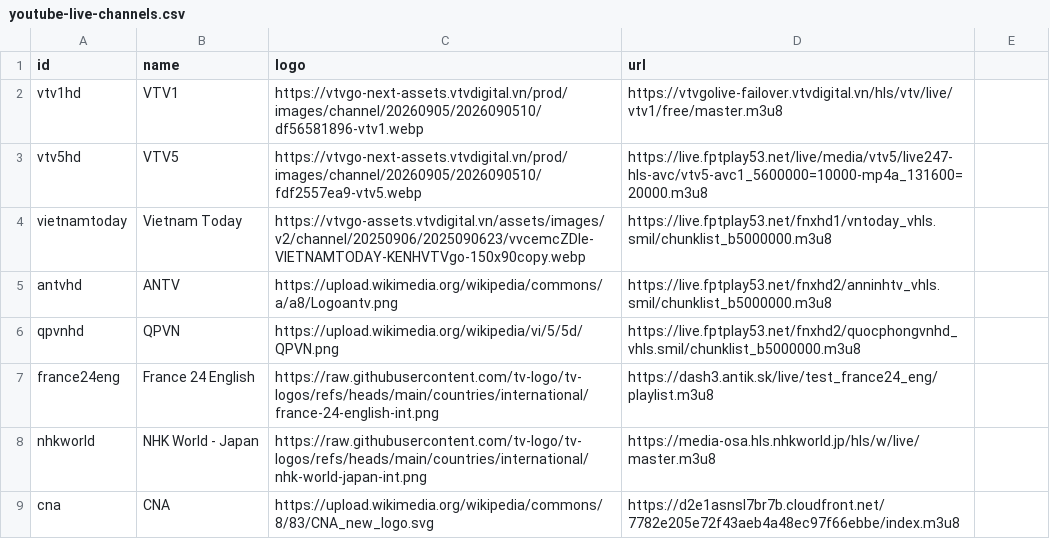
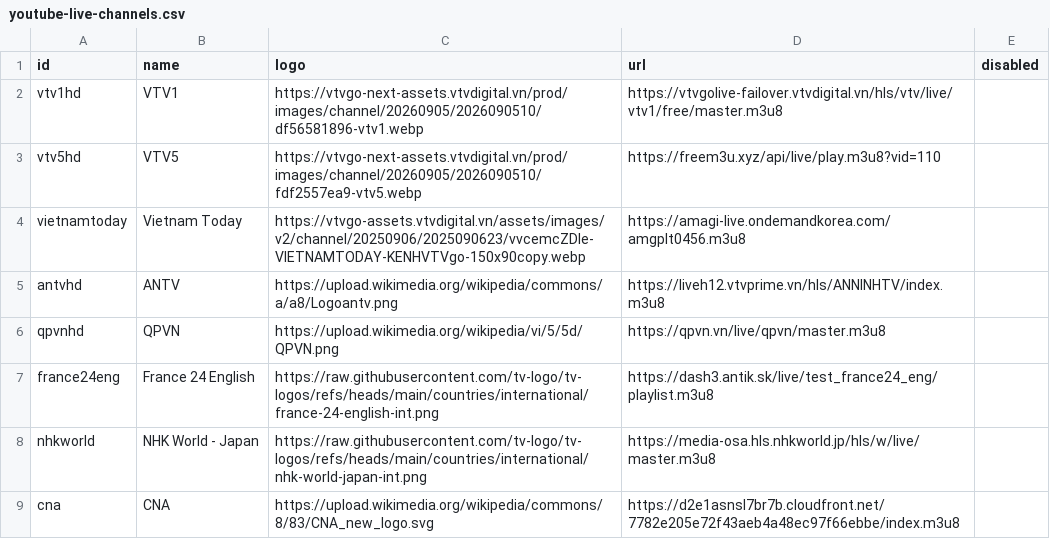
Before and after one commit to ducnt123/tvtools, a CSV file: youtube-live-channels.csv, drawn as a sheet; only a part is shown; the diff names each change by its address in the sheet, - before the commit and + after, or states it on an @@ line.

Commit message:
Cập nhật youtube-live-channels.csv từ trang quản trị Stream24

```diff
--- a/youtube-live-channels.csv
+++ b/youtube-live-channels.csv
-E1: (empty)
+E1: disabled
-D3 (url): https://live.fptplay53.net/live/media/vtv5/live247-hls-avc/vtv5-avc1_5600000=10000-mp4a_131600=20000.m3u8
+D3 (url): https://freem3u.xyz/api/live/play.m3u8?vid=110
-D4 (url): https://live.fptplay53.net/fnxhd1/vntoday_vhls.smil/chunklist_b5000000.m3u8
+D4 (url): https://amagi-live.ondemandkorea.com/amgplt0456.m3u8
-D5 (url): https://live.fptplay53.net/fnxhd2/anninhtv_vhls.smil/chunklist_b5000000.m3u8
+D5 (url): https://liveh12.vtvprime.vn/hls/ANNINHTV/index.m3u8
-D6 (url): https://live.fptplay53.net/fnxhd2/quocphongvnhd_vhls.smil/chunklist_b5000000.m3u8
+D6 (url): https://qpvn.vn/live/qpvn/master.m3u8
```
